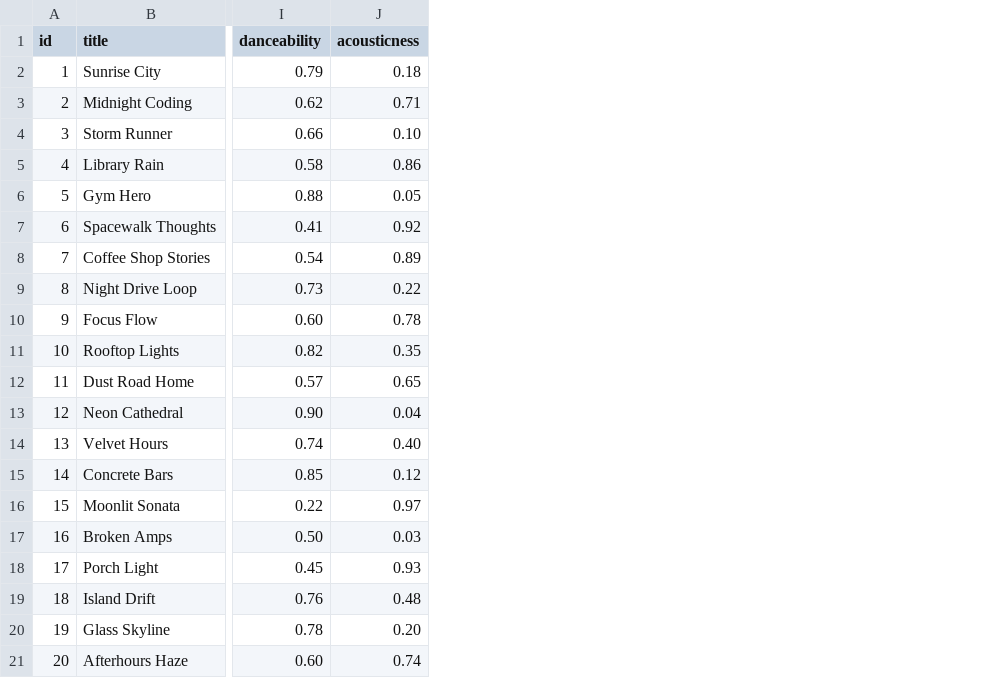
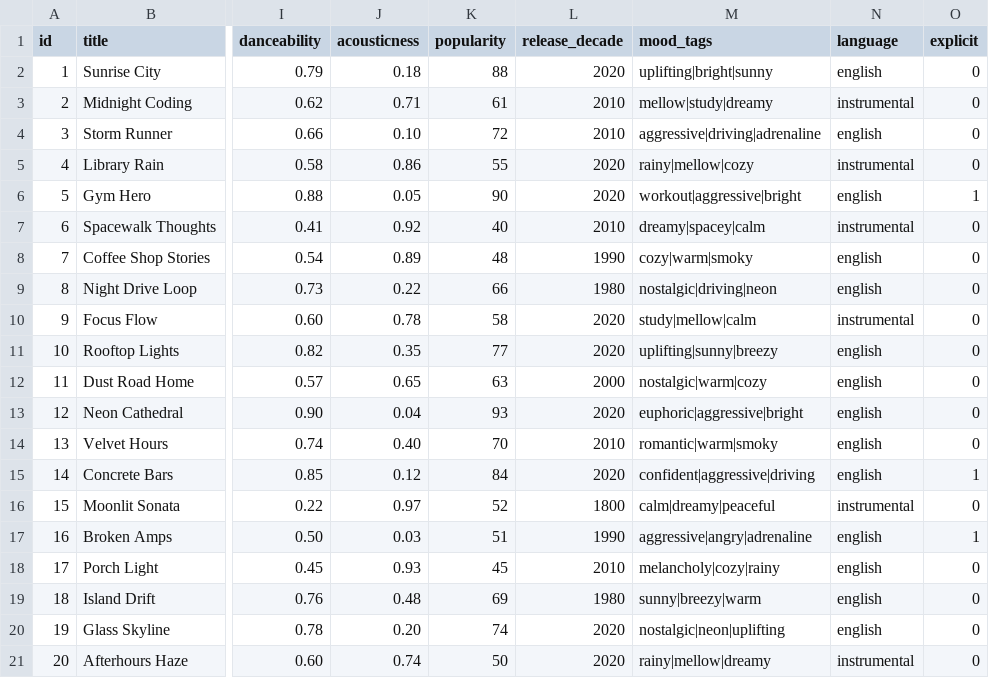
Before and after one commit to MunirNuristani/applied-ai-system-project, a CSV file: data/songs.csv, drawn as a sheet; only a part is shown, gaps mark what is left out; the diff names each change by its address in the sheet, - before the commit and + after, or states it on an @@ line.

```diff
--- a/data/songs.csv
+++ b/data/songs.csv
+column K (popularity), rows 2-21: 88 | 61 | 72 | 55 | 90 | 40 | 48 | 66 | 58 | 77 | 63 | 93 | 70 | 84 | 52 | 51 | 45 | 69 | 74 | 50
+column L (release_decade), rows 2-21: 2020 | 2010 | 2010 | 2020 | 2020 | 2010 | 1990 | 1980 | 2020 | 2020 | 2000 | 2020 | 2010 | 2020 | 1800 | 1990 | 2010 | 1980 | 2020 | 2020
+column M (mood_tags), rows 2-21: uplifting|bright|sunny | mellow|study|dreamy | aggressive|driving|adrenaline | rainy|mellow|cozy | workout|aggressive|bright | dreamy|spacey|calm | cozy|warm|smoky | nostalgic|driving|neon | study|mellow|calm | uplifting|sunny|breezy | nostalgic|warm|cozy | euphoric|aggressive|bright | romantic|warm|smoky | confident|aggressive|driving | calm|dreamy|peaceful | aggressive|angry|adrenaline | melancholy|cozy|rainy | sunny|breezy|warm | nostalgic|neon|uplifting | rainy|mellow|dreamy
+column N (language), rows 2-21: english | instrumental | english | instrumental | english | instrumental | english | english | instrumental | english | english | english | english | english | instrumental | english | english | english | english | instrumental
+column O (explicit), rows 2-21: 0 | 0 | 0 | 0 | 1 | 0 | 0 | 0 | 0 | 0 | 0 | 0 | 0 | 1 | 0 | 1 | 0 | 0 | 0 | 0
```
Also changed, not shown: 6 other files.
